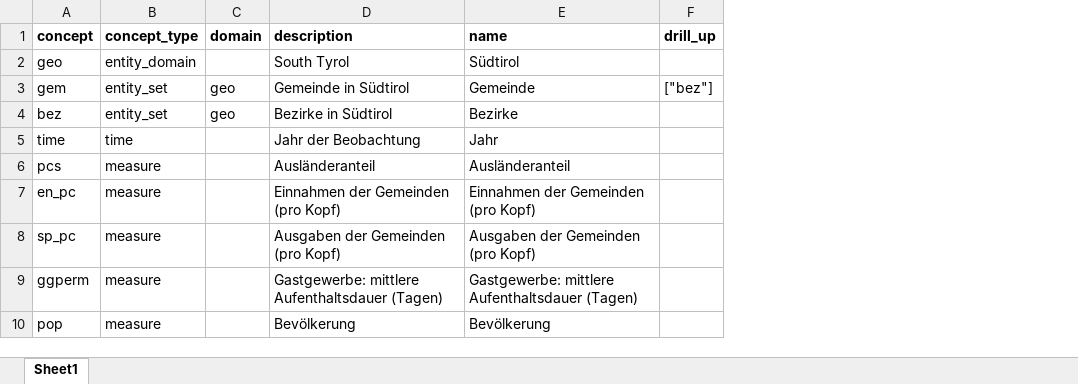
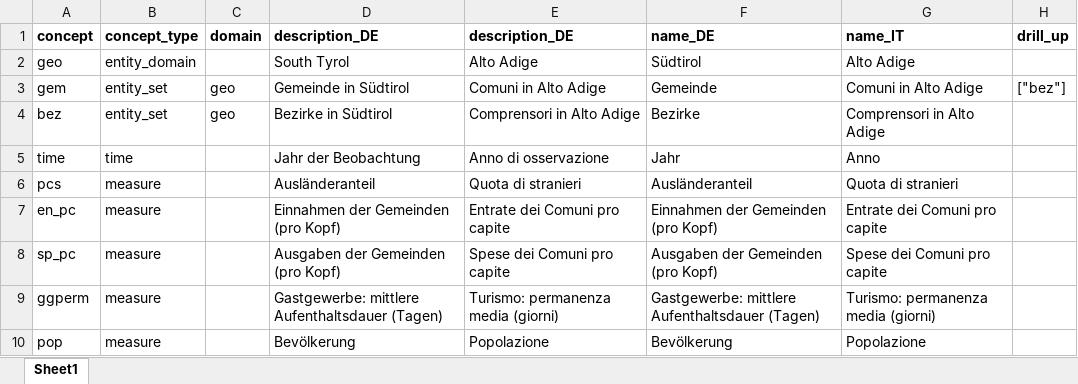
Before and after one commit to walter-niedermair/motioncharts, an Excel workbook: d/concepts.xlsx, sheet Sheet1, drawn as a sheet; only a part is shown; values as stored, in another font and other column widths than the file's, no borders; addresses are those after the commit; the diff names each change by its address in the sheet, - before the commit and + after, or states it on an @@ line.

Commit message:
Replace concepts.xlsx

```diff
--- a/d/concepts.xlsx (sheet Sheet1)
+++ b/d/concepts.xlsx (sheet Sheet1)
+column E (description_DE), rows 2-10: Alto Adige | Comuni in Alto Adige | Comprensori in Alto Adige | Anno di osservazione | Quota di stranieri | Entrate dei Comuni pro capite | Spese dei Comuni pro capite | Turismo: permanenza media (giorni) | Popolazione
+column G (name_IT), rows 2-10: Alto Adige | Comuni in Alto Adige | Comprensori in Alto Adige | Anno | Quota di stranieri | Entrate dei Comuni pro capite | Spese dei Comuni pro capite | Turismo: permanenza media (giorni) | Popolazione
-D1: description
+D1: description_DE
-F1: name
+F1: name_DE
```
